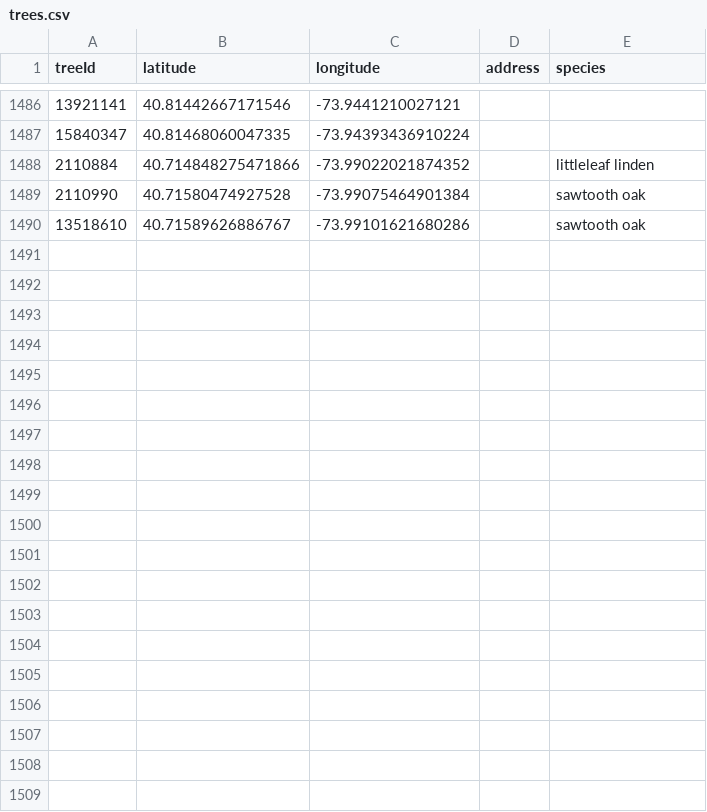
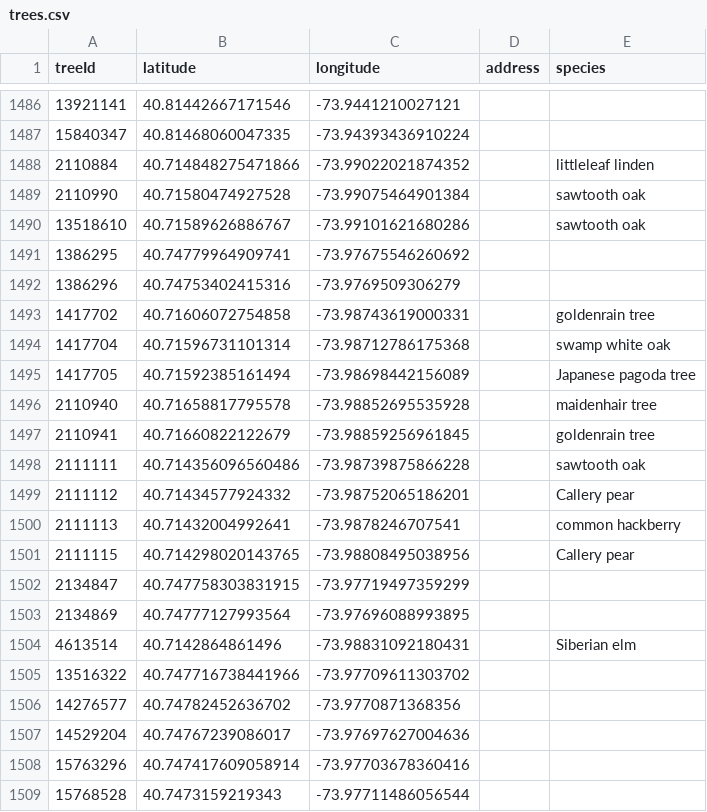
Before and after one commit to hadas-lesecologycenter/nyc-tree-dashboard, a CSV file: data/trees.csv, drawn as a sheet; only a part is shown, gaps mark what is left out; the diff names each change by its address in the sheet, - before the commit and + after, or states it on an @@ line.

Commit message:
Tree coords 2026-11-09 (+19)

```diff
--- a/data/trees.csv
+++ b/data/trees.csv
+row 1491: 1386295 | 40.74779964909741 | -73.97675546260692
+row 1492: 1386296 | 40.74753402415316 | -73.9769509306279
+row 1493: 1417702 | 40.71606072754858 | -73.98743619000331 |  | goldenrain tree
+row 1494: 1417704 | 40.71596731101314 | -73.98712786175368 |  | swamp white oak
+row 1495: 1417705 | 40.71592385161494 | -73.98698442156089 |  | Japanese pagoda tree
+row 1496: 2110940 | 40.71658817795578 | -73.98852695535928 |  | maidenhair tree
+row 1497: 2110941 | 40.71660822122679 | -73.98859256961845 |  | goldenrain tree
+row 1498: 2111111 | 40.714356096560486 | -73.98739875866228 |  | sawtooth oak
+row 1499: 2111112 | 40.71434577924332 | -73.98752065186201 |  | Callery pear
+row 1500: 2111113 | 40.71432004992641 | -73.9878246707541 |  | common hackberry
+row 1501: 2111115 | 40.714298020143765 | -73.98808495038956 |  | Callery pear
+row 1502: 2134847 | 40.747758303831915 | -73.97719497359299
+row 1503: 2134869 | 40.74777127993564 | -73.97696088993895
+row 1504: 4613514 | 40.7142864861496 | -73.98831092180431 |  | Siberian elm
+row 1505: 13516322 | 40.747716738441966 | -73.97709611303702
+row 1506: 14276577 | 40.74782452636702 | -73.9770871368356
+row 1507: 14529204 | 40.74767239086017 | -73.97697627004636
+row 1508: 15763296 | 40.747417609058914 | -73.97703678360416
+row 1509: 15768528 | 40.7473159219343 | -73.97711486056544
```
